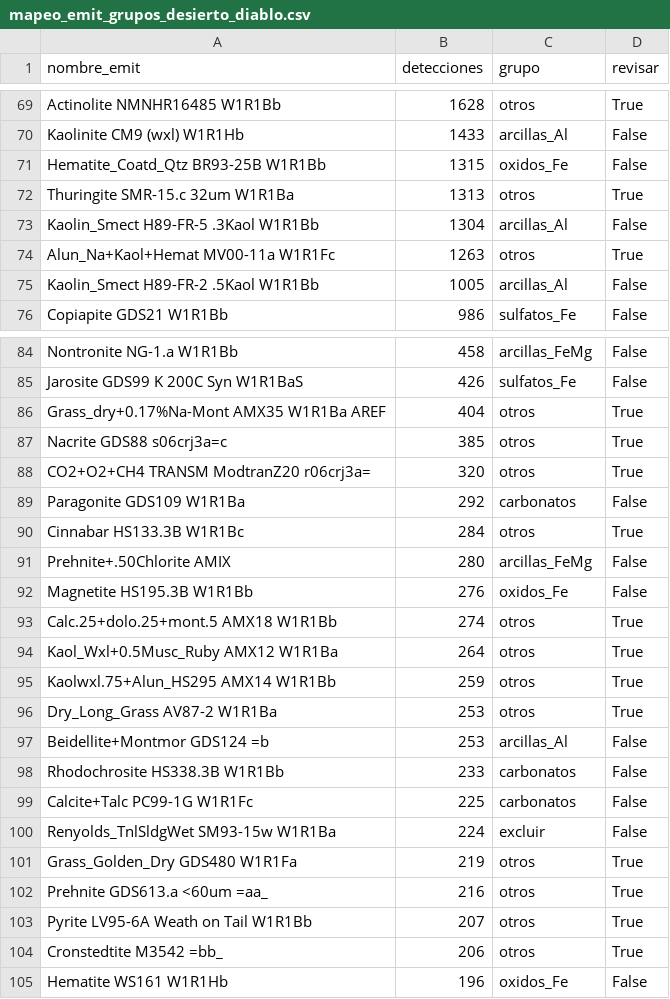
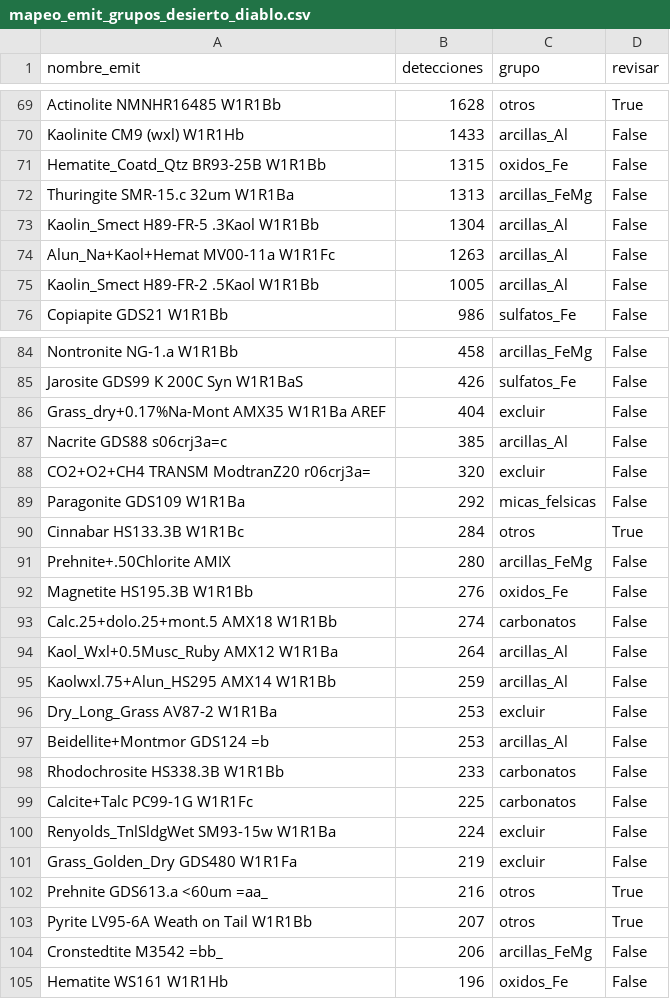
Before and after one commit to Samantha-Cano-Orozco/NASA-SpaceApps-2026, a CSV file: resultados_tierra/desierto_diablo/mapeo_emit_grupos_desierto_diablo.csv, drawn as a sheet; only a part is shown, gaps mark what is left out; the diff covers the shown part only.

```diff
--- a/resultados_tierra/desierto_diablo/mapeo_emit_grupos_desierto_diablo.csv
+++ b/resultados_tierra/desierto_diablo/mapeo_emit_grupos_desierto_diablo.csv
@@ -71,5 +71,5 @@ Kaolinite CM9 (wxl) W1R1Hb,1433,arcillas_Al,False
 Hematite_Coatd_Qtz BR93-25B W1R1Bb,1315,oxidos_Fe,False
-Thuringite SMR-15.c 32um W1R1Ba,1313,otros,True
+Thuringite SMR-15.c 32um W1R1Ba,1313,arcillas_FeMg,False
 Kaolin_Smect H89-FR-5 .3Kaol W1R1Bb,1304,arcillas_Al,False
-Alun_Na+Kaol+Hemat MV00-11a W1R1Fc,1263,otros,True
+Alun_Na+Kaol+Hemat MV00-11a W1R1Fc,1263,arcillas_Al,False
 Kaolin_Smect H89-FR-2 .5Kaol W1R1Bb,1005,arcillas_Al,False
@@ -85,6 +85,6 @@ Nontronite NG-1.a W1R1Bb,458,arcillas_FeMg,False
 Jarosite GDS99 K 200C Syn W1R1BaS,426,sulfatos_Fe,False
-Grass_dry+0.17%Na-Mont AMX35 W1R1Ba AREF,404,otros,True
-Nacrite GDS88 s06crj3a=c,385,otros,True
-CO2+O2+CH4 TRANSM ModtranZ20 r06crj3a=,320,otros,True
-Paragonite GDS109 W1R1Ba,292,carbonatos,False
+Grass_dry+0.17%Na-Mont AMX35 W1R1Ba AREF,404,excluir,False
+Nacrite GDS88 s06crj3a=c,385,arcillas_Al,False
+CO2+O2+CH4 TRANSM ModtranZ20 r06crj3a=,320,excluir,False
+Paragonite GDS109 W1R1Ba,292,micas_felsicas,False
 Cinnabar HS133.3B W1R1Bc,284,otros,True
@@ -92,6 +92,6 @@ Prehnite+.50Chlorite AMIX,280,arcillas_FeMg,False
 Magnetite HS195.3B W1R1Bb,276,oxidos_Fe,False
-Calc.25+dolo.25+mont.5 AMX18 W1R1Bb,274,otros,True
-Kaol_Wxl+0.5Musc_Ruby AMX12 W1R1Ba,264,otros,True
-Kaolwxl.75+Alun_HS295 AMX14 W1R1Bb,259,otros,True
-Dry_Long_Grass AV87-2 W1R1Ba,253,otros,True
+Calc.25+dolo.25+mont.5 AMX18 W1R1Bb,274,carbonatos,False
+Kaol_Wxl+0.5Musc_Ruby AMX12 W1R1Ba,264,arcillas_Al,False
+Kaolwxl.75+Alun_HS295 AMX14 W1R1Bb,259,arcillas_Al,False
+Dry_Long_Grass AV87-2 W1R1Ba,253,excluir,False
 Beidellite+Montmor GDS124 =b,253,arcillas_Al,False
@@ -100,6 +100,6 @@ Calcite+Talc PC99-1G W1R1Fc,225,carbonatos,False
 Renyolds_TnlSldgWet SM93-15w W1R1Ba,224,excluir,False
-Grass_Golden_Dry GDS480 W1R1Fa,219,otros,True
+Grass_Golden_Dry GDS480 W1R1Fa,219,excluir,False
 Prehnite GDS613.a <60um =aa_,216,otros,True
 Pyrite LV95-6A Weath on Tail W1R1Bb,207,otros,True
-Cronstedtite M3542 =bb_,206,otros,True
+Cronstedtite M3542 =bb_,206,arcillas_FeMg,False
 Hematite WS161 W1R1Hb,196,oxidos_Fe,False
```
Also changed, not shown: 40 edited cells elsewhere in this file, resultados_tierra/amazonas/resumen_region_amazonas.csv, resultados_tierra/black_point/resumen_region_black_point.csv, 28 other files.
